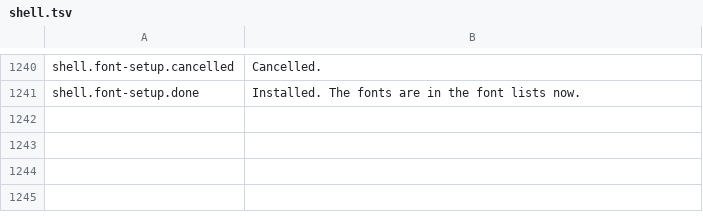
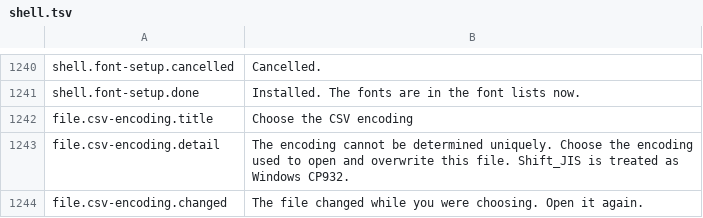
Before and after one commit to masanork/ibis-office, a TSV file: crates/ibis-office-base/i18n/en/shell.tsv, drawn as a sheet; only a part is shown, gaps mark what is left out.

```diff
--- a/crates/ibis-office-base/i18n/en/shell.tsv
+++ b/crates/ibis-office-base/i18n/en/shell.tsv
@@ -1241 +1241,4 @@ shell.font-setup.cancelled	Cancelled.
 shell.font-setup.done	Installed. The fonts are in the font lists now.
+file.csv-encoding.title	Choose the CSV encoding
+file.csv-encoding.detail	The encoding cannot be determined uniquely. Choose the encoding used to open and overwrite this file. Shift_JIS is treated as Windows CP932.
+file.csv-encoding.changed	The file changed while you were choosing. Open it again.
```
Also changed, not shown: crates/ibis-office-base/i18n/ja/shell.tsv, 6 other files.
